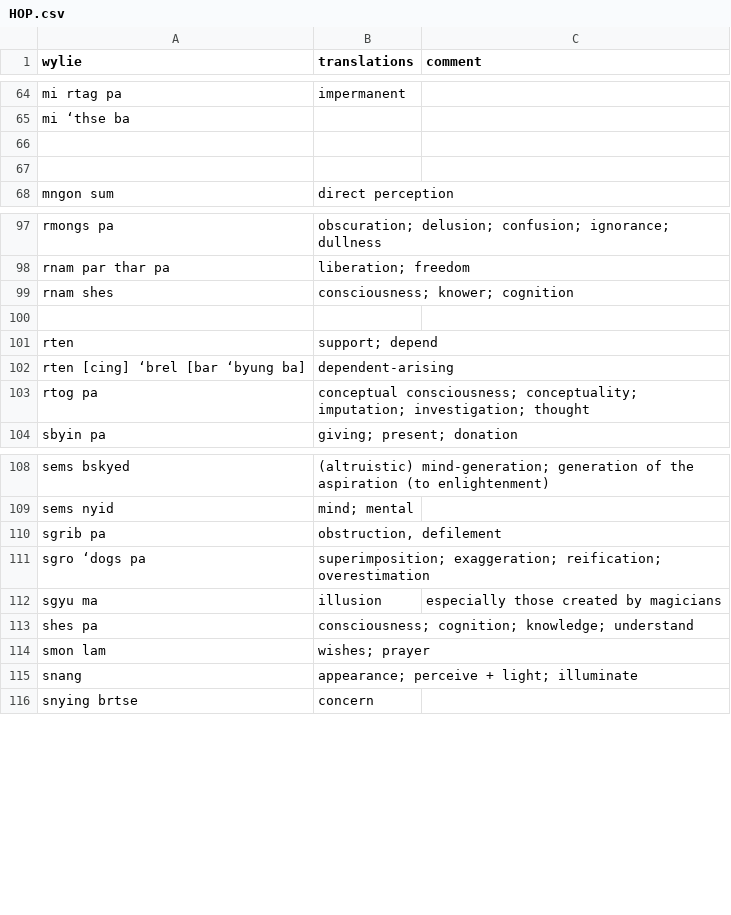
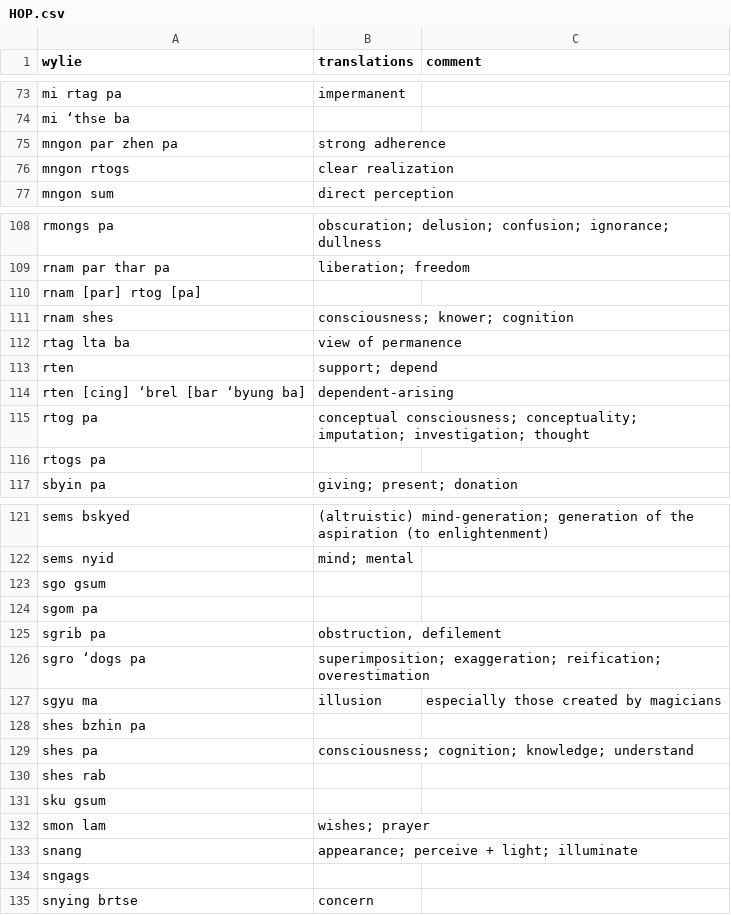
Before and after one commit to mzevin/dharmadict, a CSV file: data/HOP.csv, drawn as a sheet; only a part is shown, gaps mark what is left out; addresses are those after the commit; the diff covers the shown part only; the diff names each change by its address in the sheet, - before the commit and + after, or states it on an @@ line.

```diff
--- a/data/HOP.csv
+++ b/data/HOP.csv
-row 75: (empty)
+row 75: mngon par zhen pa | strong adherence
-row 76: (empty)
+row 76: mngon rtogs | clear realization
+row 110: rnam [par] rtog [pa]
-row 112: (empty)
+row 112: rtag lta ba | view of permanence
+row 116: rtogs pa
+row 123: sgo gsum
+row 124: sgom pa
+row 128: shes bzhin pa
+row 130: shes rab
+row 131: sku gsum
+row 134: sngags
```
Also changed, not shown: 15 added rows and 2 edited cells elsewhere in this file, data/AKT.csv, data/DON.csv, 3 other files.
